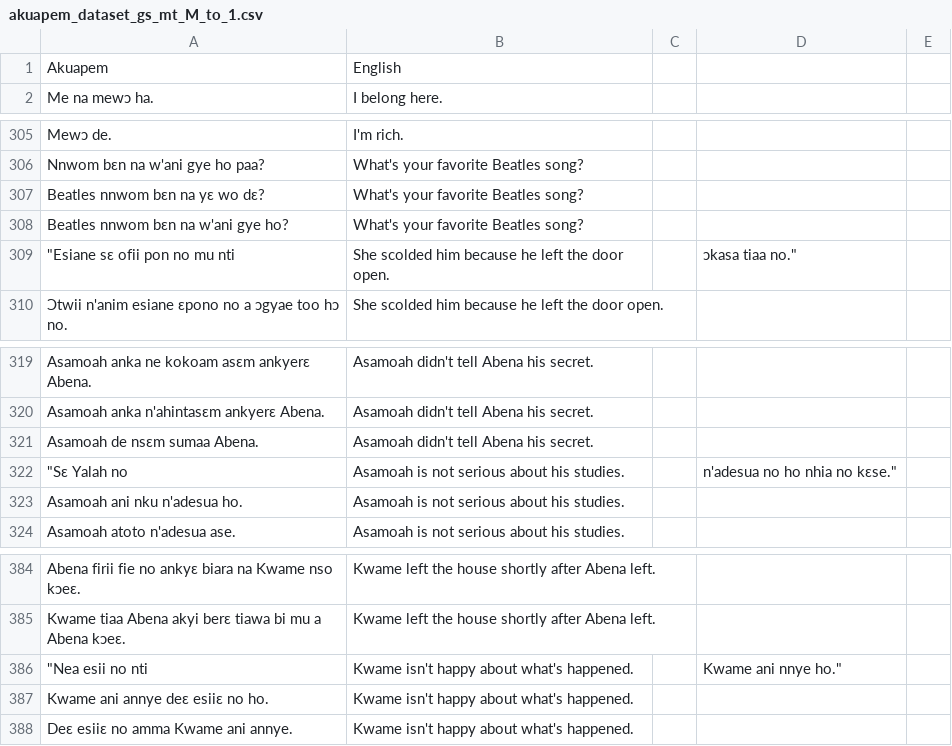
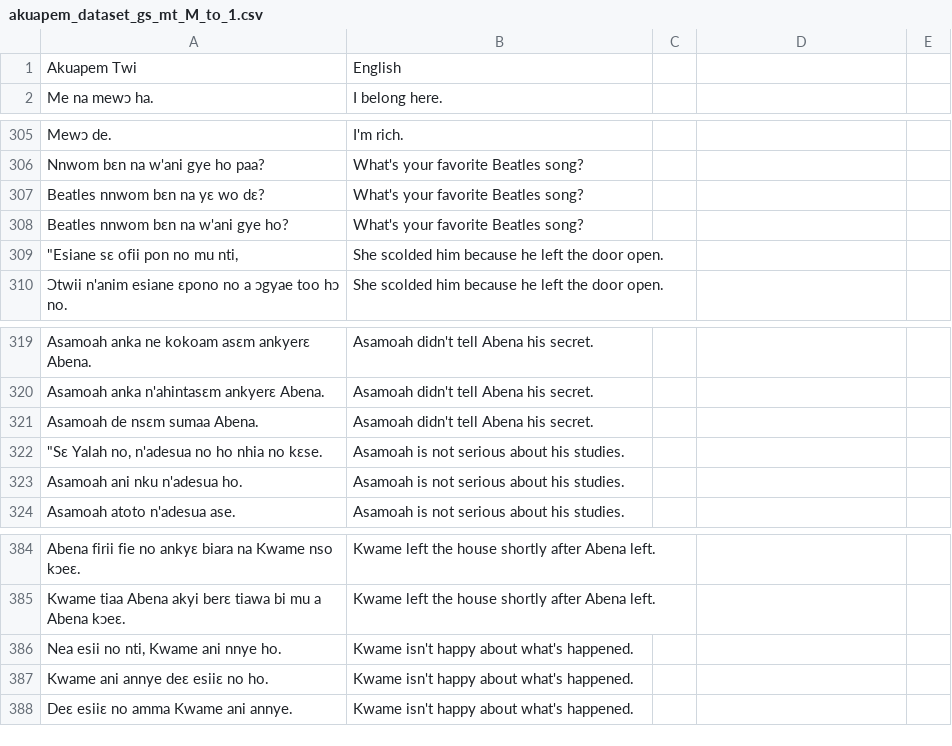
Before and after one commit to Brinkley97/comp-express-mt, a CSV file: data/akuapem_dataset_gs_mt_M_to_1.csv, drawn as a sheet; only a part is shown, gaps mark what is left out; removed rows and columns are numbered as before the commit, all else as after; the diff covers the shown part only; the diff names each change by its address in the sheet, - before the commit and + after, or states it on an @@ line.

```diff
--- a/data/akuapem_dataset_gs_mt_M_to_1.csv
+++ b/data/akuapem_dataset_gs_mt_M_to_1.csv
-A1: Akuapem
+A1: Akuapem Twi
-A309: "Esiane sɛ ofii pon no mu nti
+A309: "Esiane sɛ ofii pon no mu nti,
-D309: ɔkasa tiaa no."
+D309: (empty)
-row 322: "Sɛ Yalah no | Asamoah is not serious about his studies. |  | n'adesua no ho nhia no kɛse."
+row 322: "Sɛ Yalah no, n'adesua no ho nhia no kɛse. | Asamoah is not serious about his studies.
-row 386: "Nea esii no nti | Kwame isn't happy about what's happened. |  | Kwame ani nnye ho."
+row 386: Nea esii no nti, Kwame ani nnye ho. | Kwame isn't happy about what's happened.
```
Also changed, not shown: 9 added rows and 9 removed rows elsewhere in this file, data/akuapem_dataset_gs_mt_1_to_M.csv, 2 other files.
